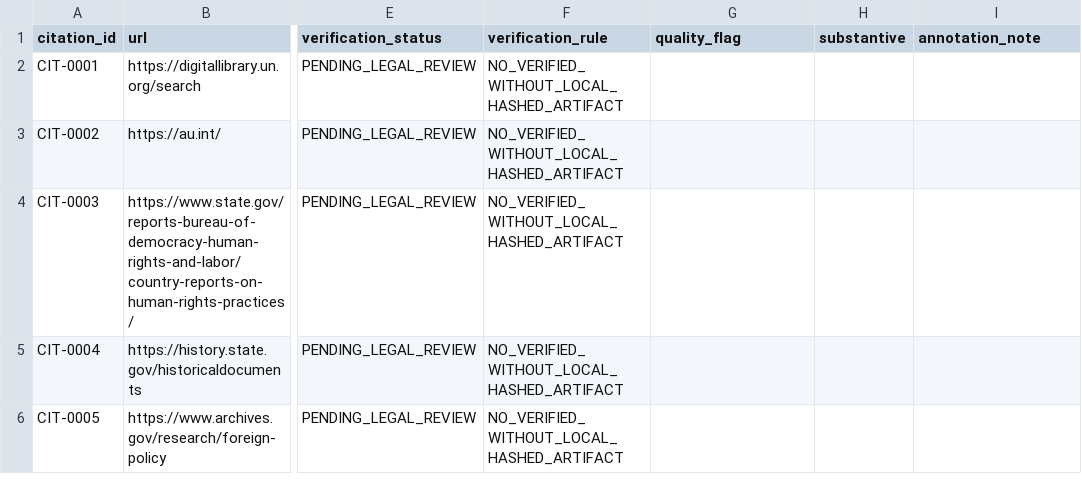
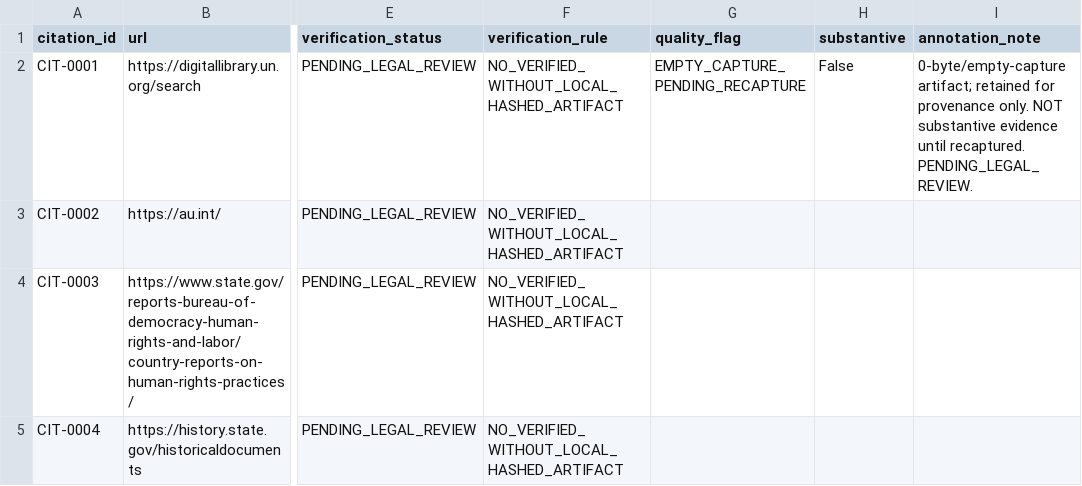
Before and after one commit to GlobalRestitutionAlliance/africa-us-bi-burundi-master-litigation, a CSV file: 03_Evidentiary_Exhibits/CITATION_INDEX.csv, drawn as a sheet; only a part is shown, gaps mark what is left out; the shorter side is filled out with more unchanged rows; the diff names each change by its address in the sheet, - before the commit and + after, or states it on an @@ line.

Commit message:
Reconcile pending-recapture registers and empty-capture flags (PENDING_LEGAL_REVIEW)

```diff
--- a/03_Evidentiary_Exhibits/CITATION_INDEX.csv
+++ b/03_Evidentiary_Exhibits/CITATION_INDEX.csv
-G2 (quality_flag): (empty)
+G2 (quality_flag): EMPTY_CAPTURE_PENDING_RECAPTURE
-H2 (substantive): (empty)
+H2 (substantive): False
-I2 (annotation_note): (empty)
+I2 (annotation_note): 0-byte/empty-capture artifact; retained for provenance only. NOT substantive evidence until recaptured. PENDING_LEGAL_REVIEW.
```
Also changed, not shown: 2 other files.
